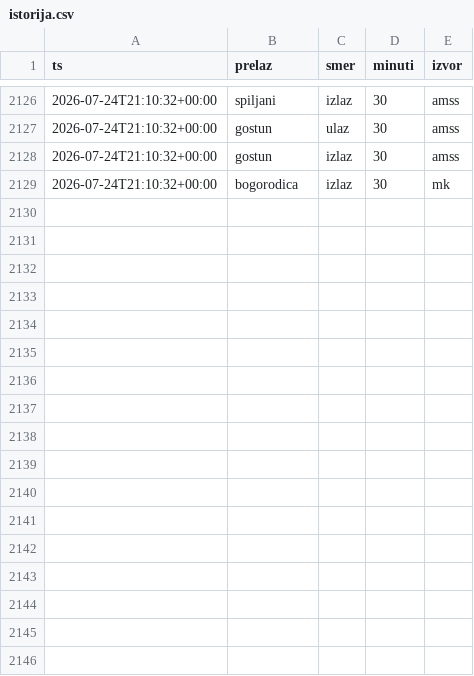
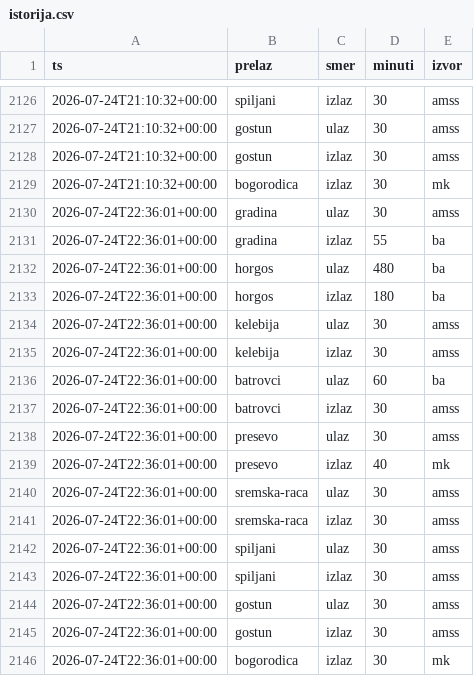
Before and after one commit to vojinovic/Gasolina, a CSV file: istorija.csv, drawn as a sheet; only a part is shown, gaps mark what is left out.

```diff
--- a/istorija.csv
+++ b/istorija.csv
@@ -2129 +2129,18 @@ ts,prelaz,smer,minuti,izvor
 2026-07-24T21:10:32+00:00,bogorodica,izlaz,30,mk
+2026-07-24T22:36:01+00:00,gradina,ulaz,30,amss
+2026-07-24T22:36:01+00:00,gradina,izlaz,55,ba
+2026-07-24T22:36:01+00:00,horgos,ulaz,480,ba
+2026-07-24T22:36:01+00:00,horgos,izlaz,180,ba
+2026-07-24T22:36:01+00:00,kelebija,ulaz,30,amss
+2026-07-24T22:36:01+00:00,kelebija,izlaz,30,amss
+2026-07-24T22:36:01+00:00,batrovci,ulaz,60,ba
+2026-07-24T22:36:01+00:00,batrovci,izlaz,30,amss
+2026-07-24T22:36:01+00:00,presevo,ulaz,30,amss
+2026-07-24T22:36:01+00:00,presevo,izlaz,40,mk
+2026-07-24T22:36:01+00:00,sremska-raca,ulaz,30,amss
+2026-07-24T22:36:01+00:00,sremska-raca,izlaz,30,amss
+2026-07-24T22:36:01+00:00,spiljani,ulaz,30,amss
+2026-07-24T22:36:01+00:00,spiljani,izlaz,30,amss
+2026-07-24T22:36:01+00:00,gostun,ulaz,30,amss
+2026-07-24T22:36:01+00:00,gostun,izlaz,30,amss
+2026-07-24T22:36:01+00:00,bogorodica,izlaz,30,mk
```
Also changed, not shown: 1 other file.
